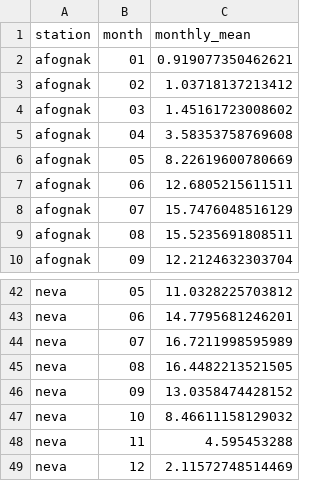
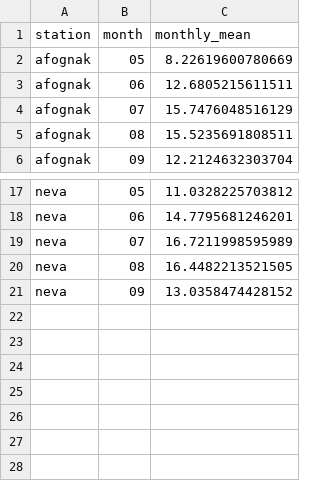
Before and after one commit to BIOL4110/Group2_Heat_Stress_Chinook_Salmon, a CSV file: Cleaned Data/Monthly_temps.csv, drawn as a sheet; only a part is shown, gaps mark what is left out; the diff covers the shown part only; the diff names each change by its address in the sheet, - before the commit and + after, or states it on an @@ line.

```diff
--- a/Cleaned Data/Monthly_temps.csv
+++ b/Cleaned Data/Monthly_temps.csv
-row 2: afognak | 01 | 0.919077350462621
-row 3: afognak | 02 | 1.03718137213412
-row 4: afognak | 03 | 1.45161723008602
-row 5: afognak | 04 | 3.58353758769608
-row 47: neva | 10 | 8.46611158129032
-row 48: neva | 11 | 4.595453288
-row 49: neva | 12 | 2.11572748514469
```
Also changed, not shown: 21 removed rows elsewhere in this file, 1 other file.
